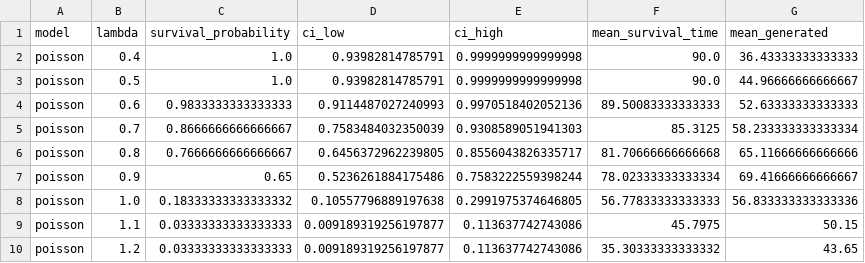
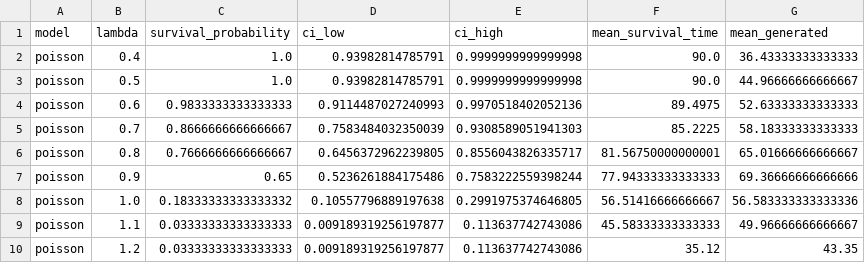
Before and after one commit to DanielBarillasM/Proyecto-1_Grupo-1_Modelacion-y-Simulacion_Sec-30, a CSV file: zombie_poisson_streamlit/report/data/curve_poisson.csv, drawn as a sheet.

```diff
--- a/zombie_poisson_streamlit/report/data/curve_poisson.csv
+++ b/zombie_poisson_streamlit/report/data/curve_poisson.csv
@@ -3,8 +3,8 @@ poisson,0.4,1.0,0.93982814785791,0.9999999999999998,90.0,36.43333333333333
 poisson,0.5,1.0,0.93982814785791,0.9999999999999998,90.0,44.96666666666667
-poisson,0.6,0.9833333333333333,0.9114487027240993,0.9970518402052136,89.50083333333333,52.63333333333333
-poisson,0.7,0.8666666666666667,0.7583484032350039,0.9308589051941303,85.3125,58.233333333333334
-poisson,0.8,0.7666666666666667,0.6456372962239805,0.8556043826335717,81.70666666666668,65.11666666666666
-poisson,0.9,0.65,0.5236261884175486,0.7583222559398244,78.02333333333334,69.41666666666667
-poisson,1.0,0.18333333333333332,0.10557796889197638,0.2991975374646805,56.77833333333333,56.833333333333336
-poisson,1.1,0.03333333333333333,0.009189319256197877,0.113637742743086,45.7975,50.15
-poisson,1.2,0.03333333333333333,0.009189319256197877,0.113637742743086,35.30333333333332,43.65
+poisson,0.6,0.9833333333333333,0.9114487027240993,0.9970518402052136,89.4975,52.63333333333333
+poisson,0.7,0.8666666666666667,0.7583484032350039,0.9308589051941303,85.2225,58.18333333333333
+poisson,0.8,0.7666666666666667,0.6456372962239805,0.8556043826335717,81.56750000000001,65.01666666666667
+poisson,0.9,0.65,0.5236261884175486,0.7583222559398244,77.94333333333333,69.36666666666666
+poisson,1.0,0.18333333333333332,0.10557796889197638,0.2991975374646805,56.51416666666667,56.583333333333336
+poisson,1.1,0.03333333333333333,0.009189319256197877,0.113637742743086,45.58333333333333,49.96666666666667
+poisson,1.2,0.03333333333333333,0.009189319256197877,0.113637742743086,35.12,43.35
```
Also changed, not shown: zombie_poisson_streamlit/report/data/comparison_summary.csv, zombie_poisson_streamlit/report/data/curve_polar.csv, 35 other files.
